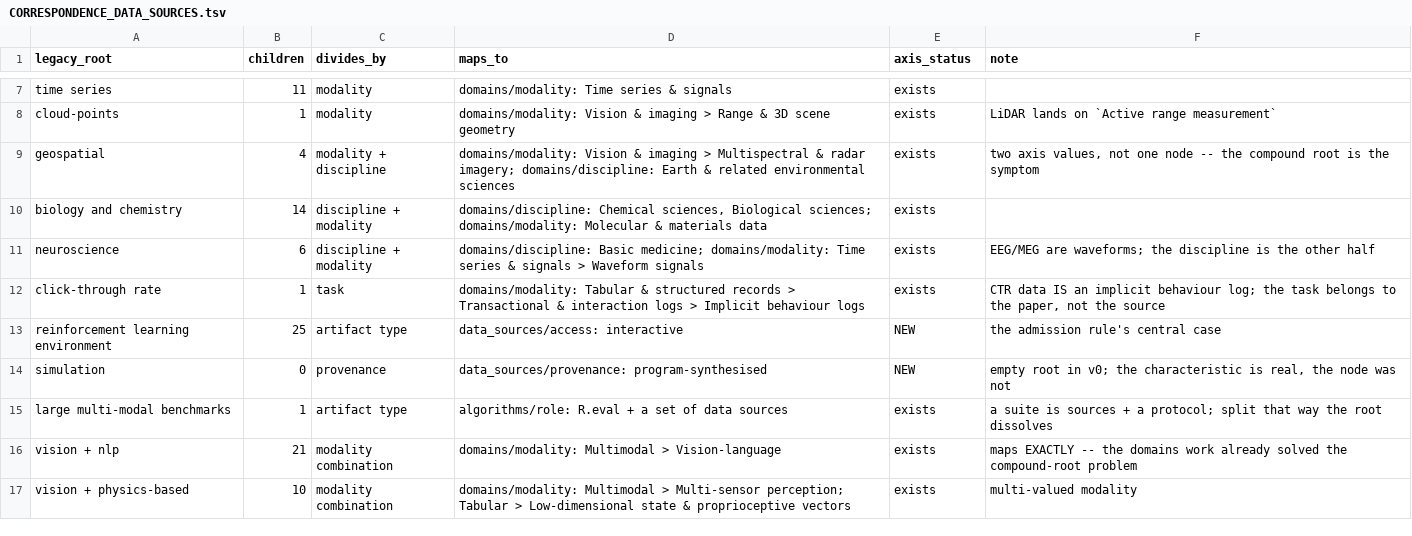
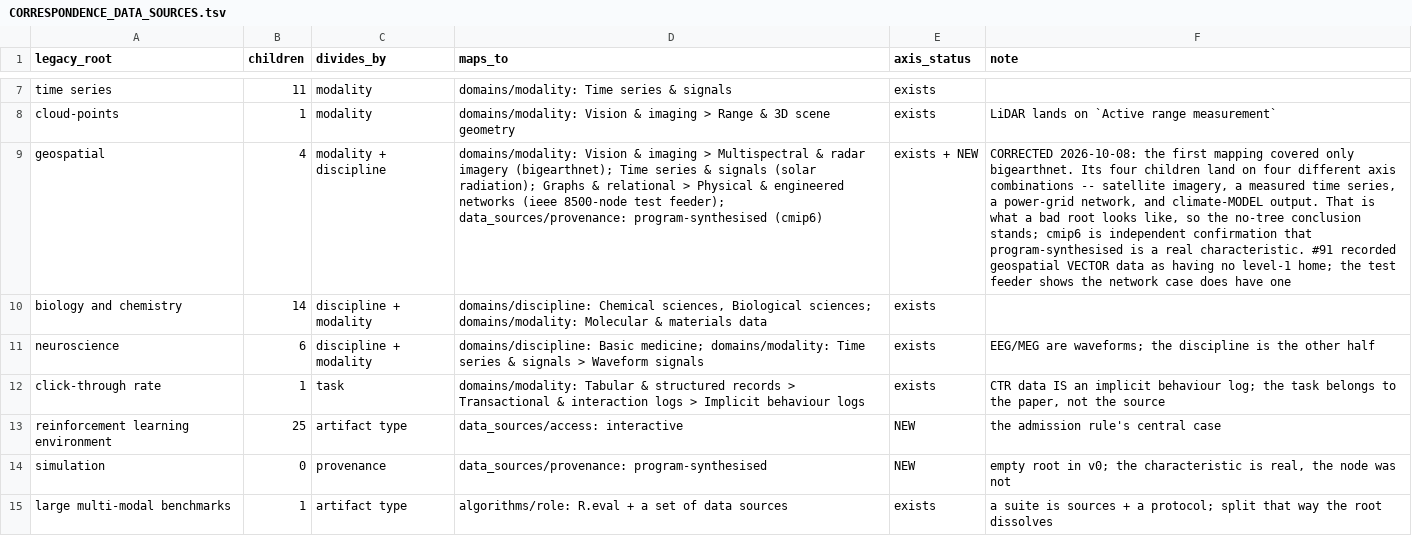
Before and after one commit to bouthilx/paperext, a TSV file: data/ontology/design/CORRESPONDENCE_DATA_SOURCES.tsv, drawn as a sheet; only a part is shown, gaps mark what is left out; the shorter side is filled out with more unchanged rows; the diff names each change by its address in the sheet, - before the commit and + after, or states it on an @@ line.

```diff
--- a/data/ontology/design/CORRESPONDENCE_DATA_SOURCES.tsv
+++ b/data/ontology/design/CORRESPONDENCE_DATA_SOURCES.tsv
-D9 (maps_to): …& radar imagery; domains/discipline: Earth & related environmental sciences
+D9 (maps_to): …& radar imagery (bigearthnet); Time series & signals (solar radiation); Graphs & relational > Physical & engineered networks (ieee 8500-node test feeder); data_sources/provenance: program-synthesised (cmip6)
-E9 (axis_status): exists
+E9 (axis_status): exists + NEW
-F9 (note): two axis values, not one node -- the compound root is the symptom
+F9 (note): CORRECTED 2026-10-08: the first mapping covered only bigearthnet. Its four children land on four different axis combinations -- satellite imagery, a measured time series, a power-grid network, and climate-MODEL output. That is what a bad root looks like, so the no-tree conclusion stands; cmip6 is independent confirmation that program-synthesised is a real characteristic. #91 recorded geospatial VECTOR data as having no level-1 home; the test feeder shows the network case does have one
```
